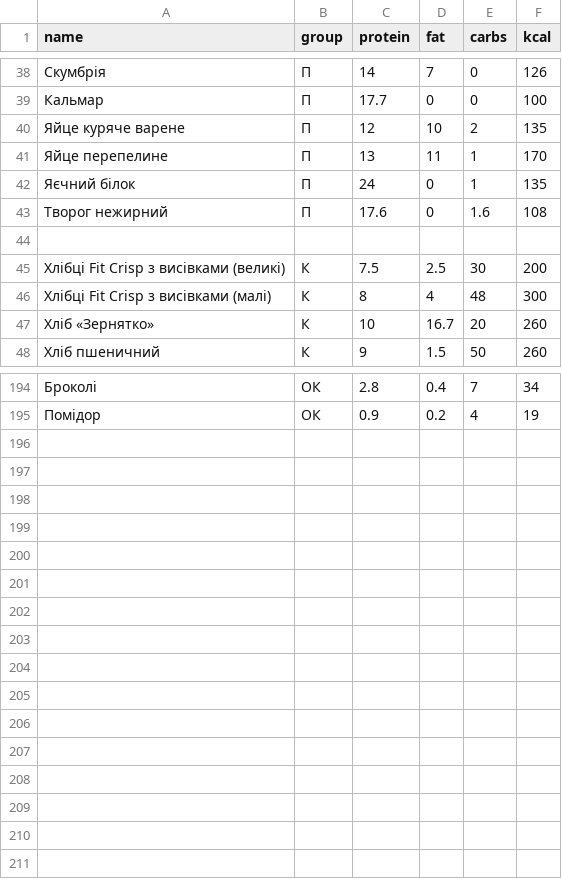
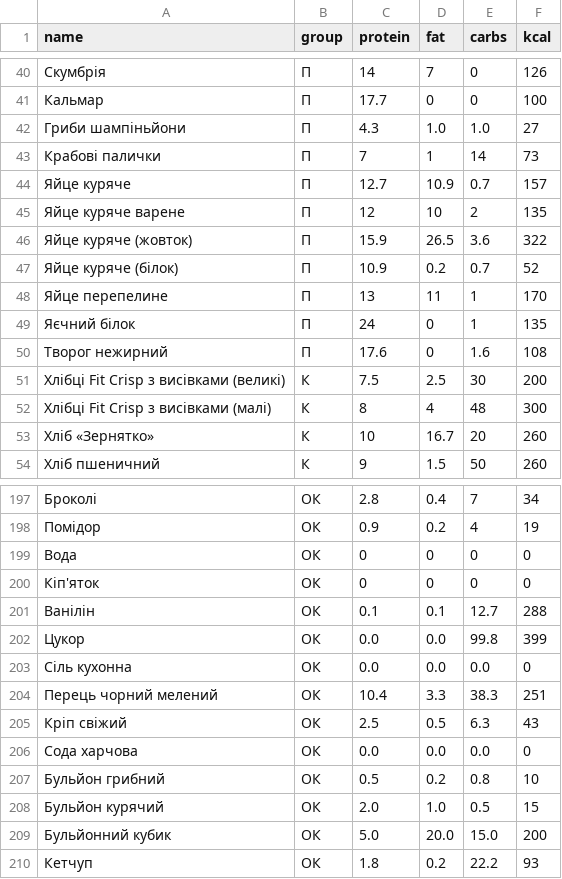
Before and after one commit to Your-Natka/diet, a CSV file: foods_100g_ua.csv, drawn as a sheet; only a part is shown, gaps mark what is left out; removed rows and columns are numbered as before the commit, all else as after; the diff covers the shown part only; the diff names each change by its address in the sheet, - before the commit and + after, or states it on an @@ line.

Commit message:
foods_file

```diff
--- a/foods_100g_ua.csv
+++ b/foods_100g_ua.csv
+row 42: Гриби шампіньйони | П | 4.3 | 1.0 | 1.0 | 27
+row 43: Крабові палички | П | 7 | 1 | 14 | 73
+row 44: Яйце куряче | П | 12.7 | 10.9 | 0.7 | 157
+row 46: Яйце куряче (жовток) | П | 15.9 | 26.5 | 3.6 | 322
+row 47: Яйце куряче (білок) | П | 10.9 | 0.2 | 0.7 | 52
-row 44: (empty)
+row 199: Вода | ОК | 0 | 0 | 0 | 0
+row 200: Кіп'яток | ОК | 0 | 0 | 0 | 0
+row 201: Ванілін | ОК | 0.1 | 0.1 | 12.7 | 288
+row 202: Цукор | ОК | 0.0 | 0.0 | 99.8 | 399
+row 203: Сіль кухонна | ОК | 0.0 | 0.0 | 0.0 | 0
+row 204: Перець чорний мелений | ОК | 10.4 | 3.3 | 38.3 | 251
+row 205: Кріп свіжий | ОК | 2.5 | 0.5 | 6.3 | 43
+row 206: Сода харчова | ОК | 0.0 | 0.0 | 0.0 | 0
+row 207: Бульйон грибний | ОК | 0.5 | 0.2 | 0.8 | 10
+row 208: Бульйон курячий | ОК | 2.0 | 1.0 | 0.5 | 15
+row 209: Бульйонний кубик | ОК | 5.0 | 20.0 | 15.0 | 200
+row 210: Кетчуп | ОК | 1.8 | 0.2 | 22.2 | 93
```
Also changed, not shown: 5 added rows, 6 removed rows and 10 edited cells elsewhere in this file, diary.csv, 13 other files.
